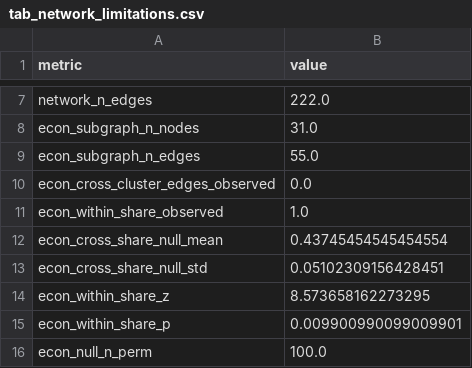
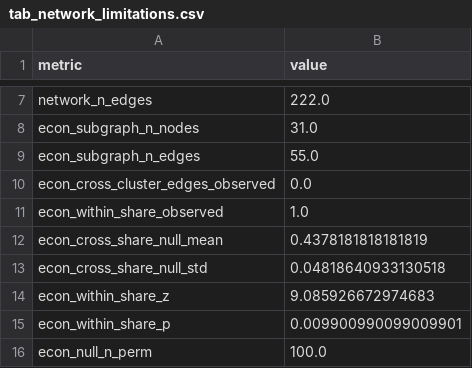
Before and after one commit to MinhHaDuong/climate-finance-het, a CSV file: deliverables/_shared/tables/tab_network_limitations.csv, drawn as a sheet; only a part is shown, gaps mark what is left out.

```diff
--- a/deliverables/_shared/tables/tab_network_limitations.csv
+++ b/deliverables/_shared/tables/tab_network_limitations.csv
@@ -11,5 +11,5 @@ econ_cross_cluster_edges_observed,0.0
 econ_within_share_observed,1.0
-econ_cross_share_null_mean,0.43745454545454554
-econ_cross_share_null_std,0.05102309156428451
-econ_within_share_z,8.573658162273295
+econ_cross_share_null_mean,0.4378181818181819
+econ_cross_share_null_std,0.04818640933130518
+econ_within_share_z,9.085926672974683
 econ_within_share_p,0.009900990099009901
```
Also changed, not shown: 3 other files.
